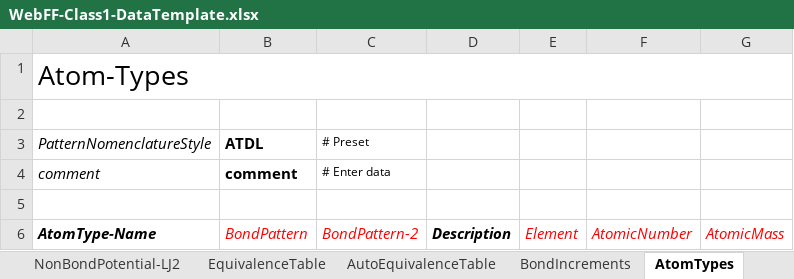
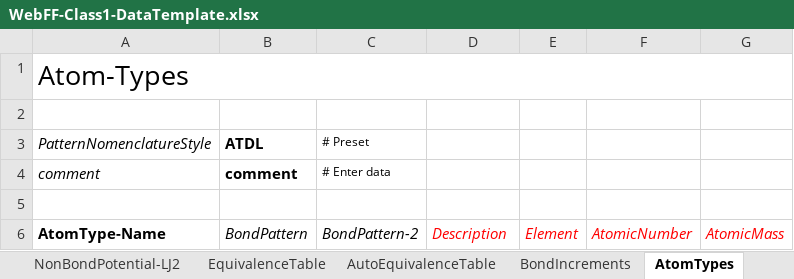
Before and after one commit to usnistgov/WebFF-Documentation, an Excel workbook: Atomistic-Class1/WebFF-Class1-DataTemplate.xlsx, sheet AtomTypes, drawn as a sheet; values as stored, in another font and other column widths than the file's, no borders; the diff names each change by its address in the sheet, - before the commit and + after, or states it on an @@ line.

Commit message:
Update of attributes and optional parameter formatting on atom-type worksheet

```diff
--- a/Atomistic-Class1/WebFF-Class1-DataTemplate.xlsx (sheet AtomTypes)
+++ b/Atomistic-Class1/WebFF-Class1-DataTemplate.xlsx (sheet AtomTypes)
-A6 italic: on
+A6 italic: off
-B6:C6 text colour: #FF0000
+B6:C6 text colour: black
@@ D6 bold: on → off, text colour: black → #FF0000 @@
```
Also changed, not shown: sheet Atom-Attributes.
